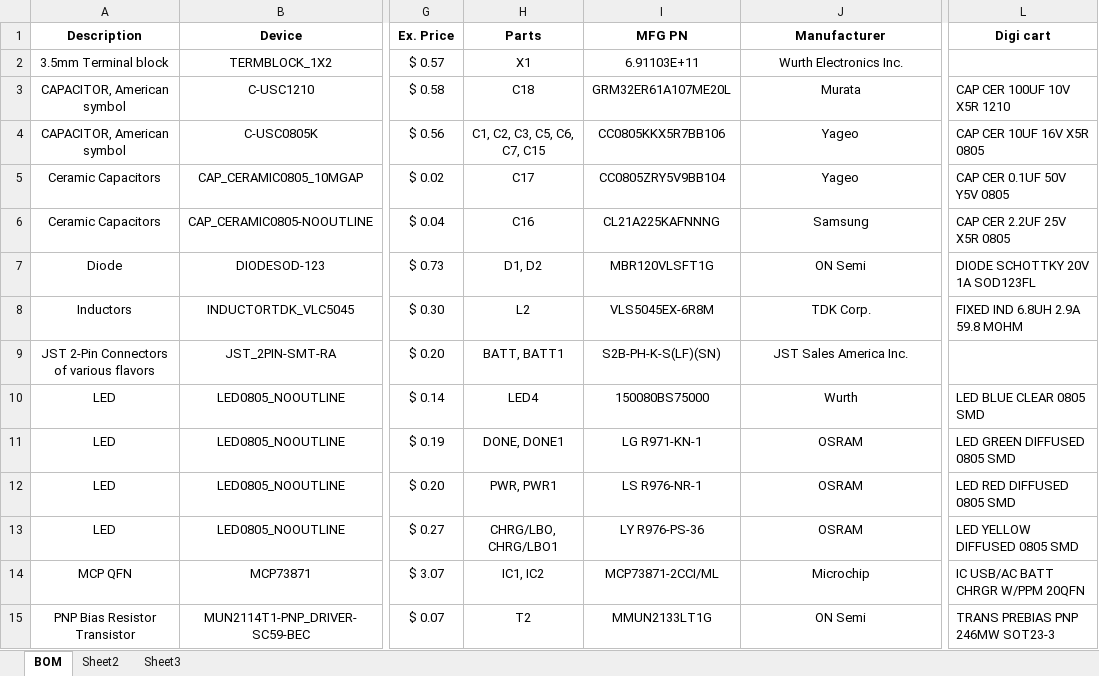
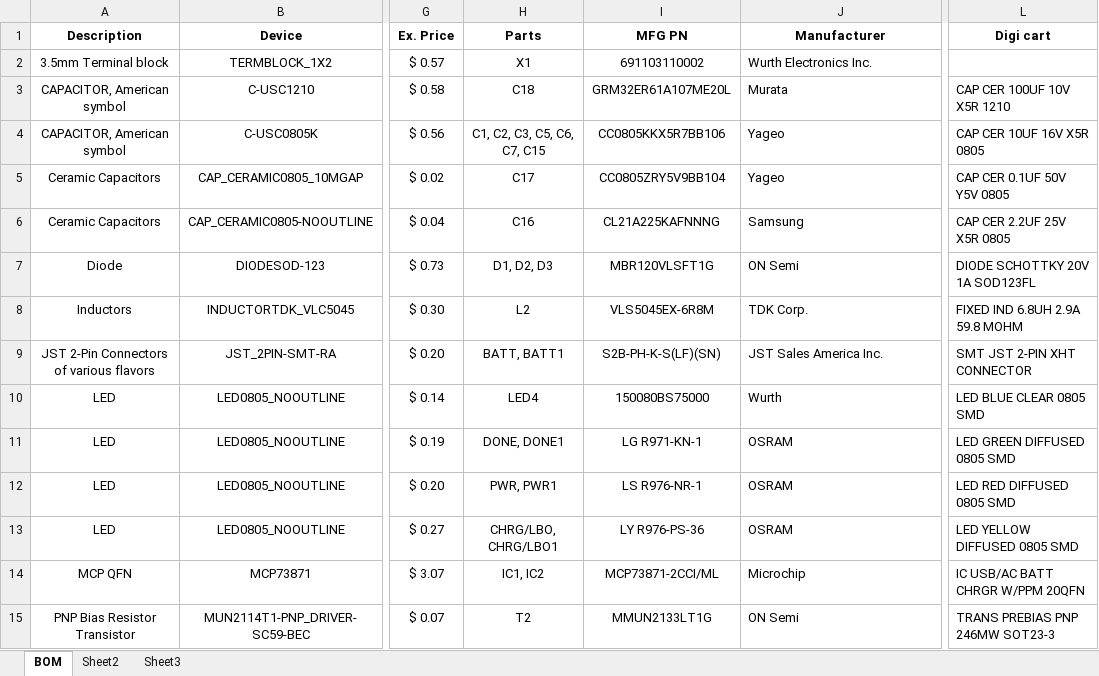
Before and after one commit to Wazneh/rfcx-guardian-pcb, an Excel workbook: BOM/BOM_RFCX_POWER_BOARD_R1.xlsx, sheet BOM, drawn as a sheet; only a part is shown, gaps mark what is left out; values as stored, in another font and other column widths than the file's, no borders; the diff covers the shown part only; the diff names each change by its address in the sheet, - before the commit and + after, or states it on an @@ line.

Commit message:
Updated BOM for R1
Updated diode part list to match quantity

```diff
--- a/BOM/BOM_RFCX_POWER_BOARD_R1.xlsx (sheet BOM)
+++ b/BOM/BOM_RFCX_POWER_BOARD_R1.xlsx (sheet BOM)
-I2 (MFG PN): 6.91103E+11
+I2 (MFG PN): 691103110002
-J2:J15 alignment: center
+J2:J15 alignment: left
-H7 (Parts): D1, D2
+H7 (Parts): D1, D2, D3
-L9 (Digi cart): (empty)
+L9 (Digi cart): SMT JST 2-PIN XHT CONNECTOR
```
Also changed, not shown: cell formats elsewhere in this sheet.
